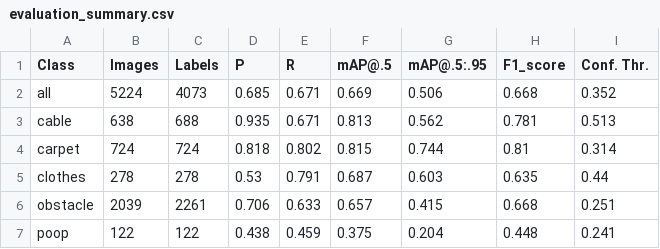
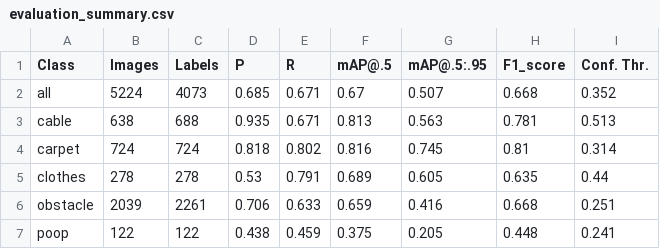
Before and after one commit to Nyan-SouthKorea/Background_FP-aware-detector-eval, a CSV file: output/evaluation_summary.csv, drawn as a sheet.

```diff
--- a/output/evaluation_summary.csv
+++ b/output/evaluation_summary.csv
@@ -1,7 +1,7 @@
 Class,Images,Labels,      P,      R,mAP@.5,mAP@.5:.95,F1_score,Conf. Thr.
-all,5224,4073,0.685,0.671,0.669,0.506,0.668,0.352
-cable,638,688,0.935,0.671,0.813,0.562,0.781,0.513
-carpet,724,724,0.818,0.802,0.815,0.744,0.81,0.314
-clothes,278,278,0.53,0.791,0.687,0.603,0.635,0.44
-obstacle,2039,2261,0.706,0.633,0.657,0.415,0.668,0.251
-poop,122,122,0.438,0.459,0.375,0.204,0.448,0.241
+all,5224,4073,0.685,0.671,0.67,0.507,0.668,0.352
+cable,638,688,0.935,0.671,0.813,0.563,0.781,0.513
+carpet,724,724,0.818,0.802,0.816,0.745,0.81,0.314
+clothes,278,278,0.53,0.791,0.689,0.605,0.635,0.44
+obstacle,2039,2261,0.706,0.633,0.659,0.416,0.668,0.251
+poop,122,122,0.438,0.459,0.375,0.205,0.448,0.241
```
Also changed, not shown: 3 other files.
